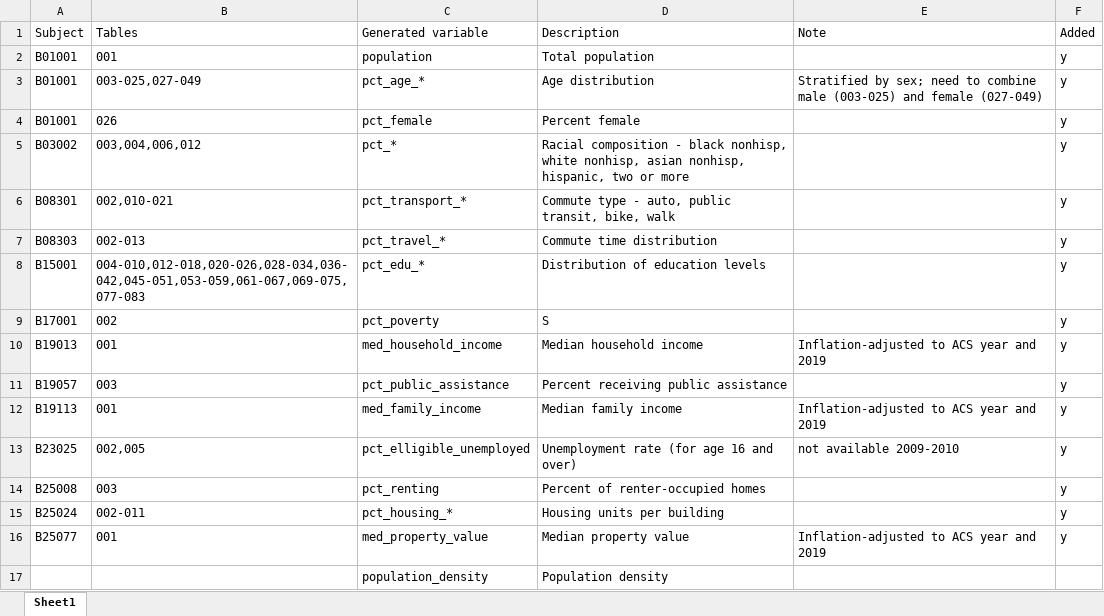
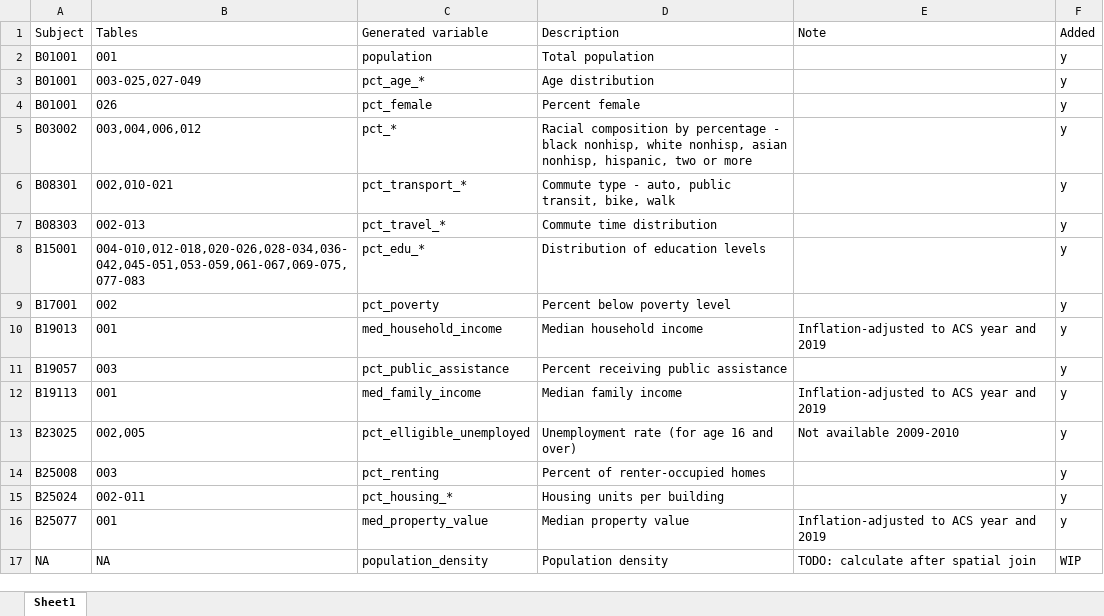
Before and after one commit to schwartzgroup/census-ses-covariates, an Excel workbook: contents.xlsx, sheet Sheet1, drawn as a sheet; values as stored, in another font and other column widths than the file's, no borders; the diff names each change by its address in the sheet, - before the commit and + after, or states it on an @@ line.

Commit message:
updated contents and readme

```diff
--- a/contents.xlsx (sheet Sheet1)
+++ b/contents.xlsx (sheet Sheet1)
-E3 (Note): Stratified by sex; need to combine male (003-025) and female (027-049)
+E3 (Note): (empty)
-D5 (Description): Racial composition - black…
+D5 (Description): Racial composition by percentage - black…
-D9 (Description): S
+D9 (Description): Percent below poverty level
-E13 (Note): not available 2009-2010
+E13 (Note): Not available 2009-2010
-A17 (Subject): (empty)
+A17 (Subject): NA
-B17 (Tables): (empty)
+B17 (Tables): NA
-E17 (Note): (empty)
+E17 (Note): TODO: calculate after spatial join
-F17 (Added): (empty)
+F17 (Added): WIP
```
Also changed, not shown: 1 other file.
